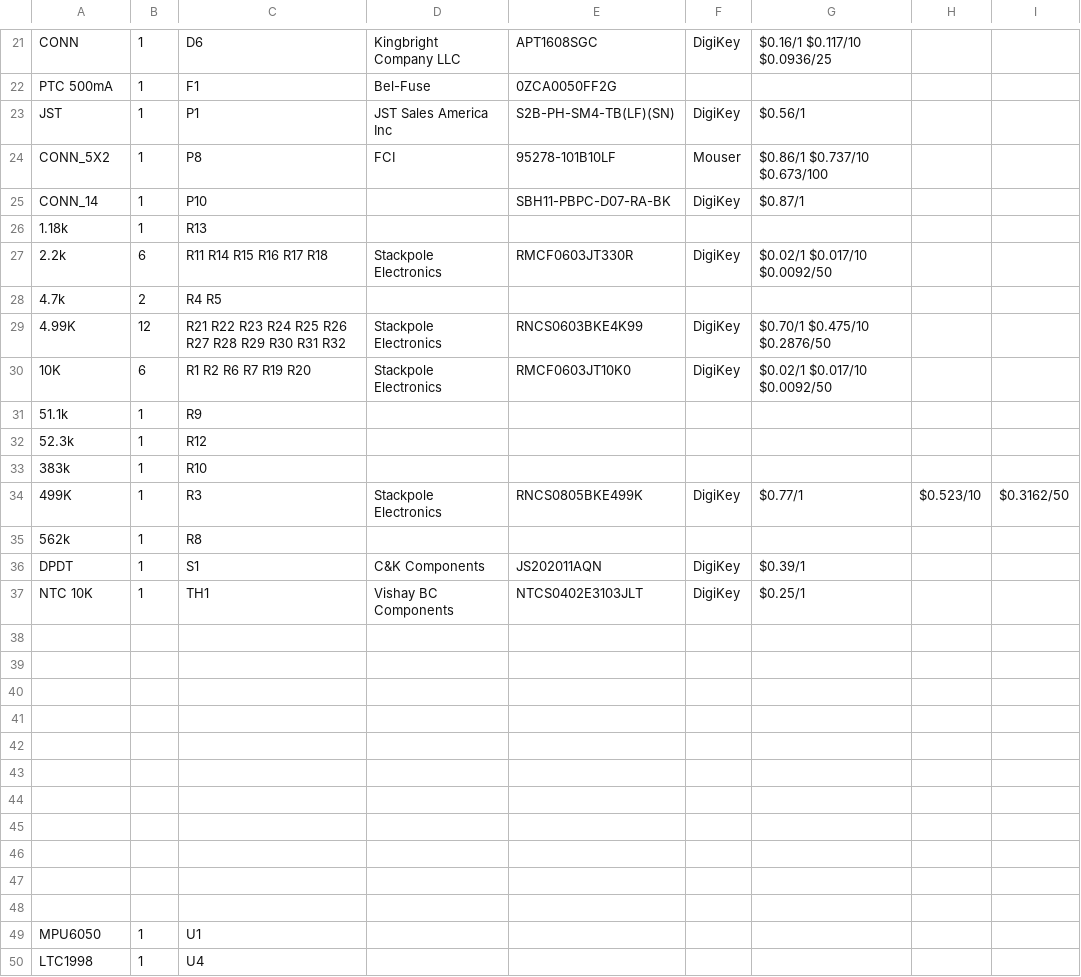
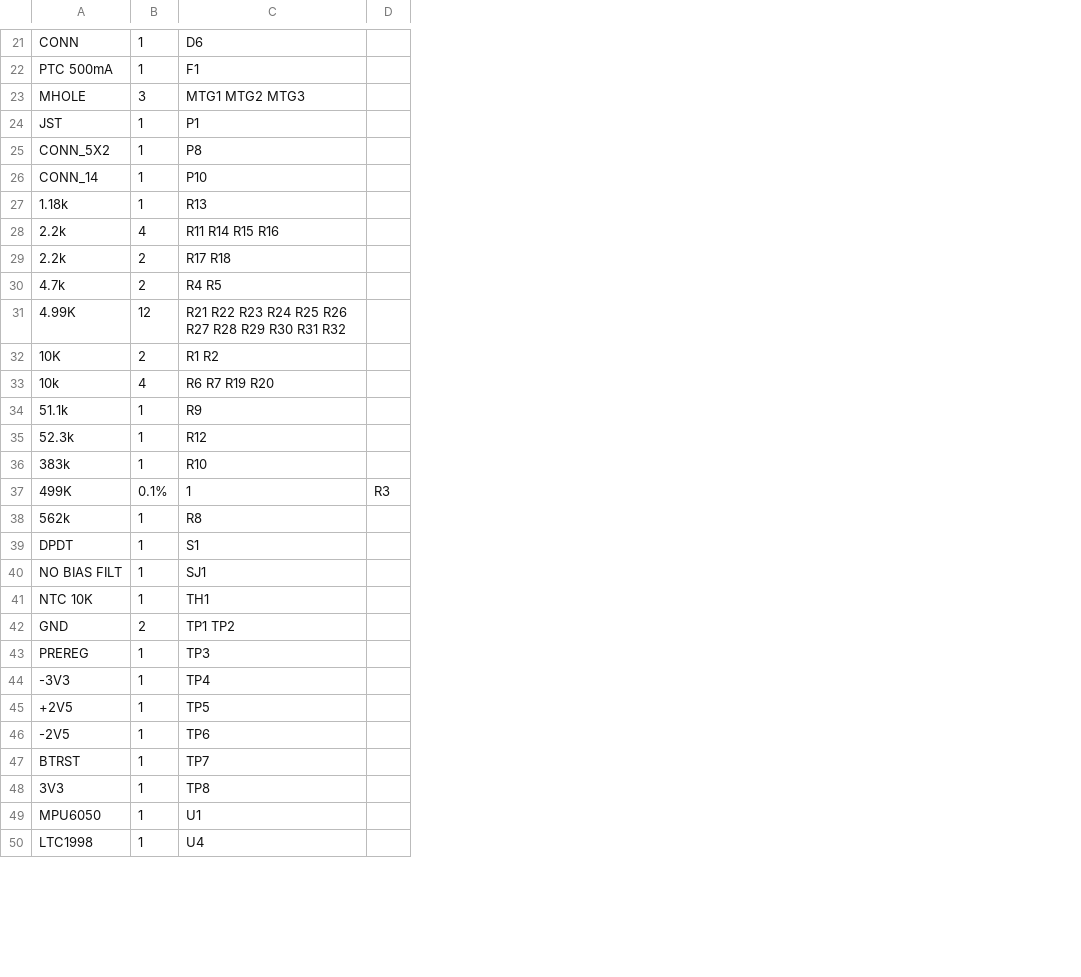
Before and after one commit to gskelly/eeg, a CSV file: hardware/brainboard/brainboard_wearable_v2/brainboard_wearable_v2.csv, drawn as a sheet; only a part is shown, gaps mark what is left out; removed rows and columns are numbered as before the commit, all else as after; the diff covers the shown part only; the diff names each change by its address in the sheet, - before the commit and + after, or states it on an @@ line.

```diff
--- a/hardware/brainboard/brainboard_wearable_v2/brainboard_wearable_v2.csv
+++ b/hardware/brainboard/brainboard_wearable_v2/brainboard_wearable_v2.csv
-column D, rows 21-24: Kingbright Company LLC | Bel-Fuse | JST Sales America Inc | FCI; row 29: Stackpole Electronics; rows 36-37: C&K Components | Vishay BC Components
-column E, rows 21-25: APT1608SGC | 0ZCA0050FF2G | S2B-PH-SM4-TB(LF)(SN) | 95278-101B10LF | SBH11-PBPC-D07-RA-BK; row 29: RNCS0603BKE4K99; rows 36-37: JS202011AQN | NTCS0402E3103JLT
-column F, rows 21-25: DigiKey |  | DigiKey | Mouser | DigiKey; row 29: DigiKey; rows 36-37: DigiKey | DigiKey
-column G, rows 21-25: $0.16/1 $0.117/10 $0.0936/25 |  | $0.56/1 | $0.86/1 $0.737/10 $0.673/100 | $0.87/1; row 29: $0.70/1 $0.475/10 $0.2876/50; rows 36-37: $0.39/1 | $0.25/1
-column H, empty
-column I, empty
+column D, empty
+row 23: MHOLE | 3 | MTG1 MTG2 MTG3
-row 27: 2.2k | 6 | R11 R14 R15 R16 R17 R18 | Stackpole Electronics | RMCF0603JT330R | DigiKey | $0.02/1 $0.017/10 $0.0092/50
+row 28: 2.2k | 4 | R11 R14 R15 R16
+row 29: 2.2k | 2 | R17 R18
-row 30: 10K | 6 | R1 R2 R6 R7 R19 R20 | Stackpole Electronics | RMCF0603JT10K0 | DigiKey | $0.02/1 $0.017/10 $0.0092/50
+row 32: 10K | 2 | R1 R2
+row 33: 10k | 4 | R6 R7 R19 R20
-row 34: 499K | 1 | R3 | Stackpole Electronics | RNCS0805BKE499K | DigiKey | $0.77/1 | $0.523/10 | $0.3162/50
+row 37: 499K | 0.1% | 1 | R3
+row 40: NO BIAS FILT | 1 | SJ1
-row 42: (empty)
+row 42: GND | 2 | TP1 TP2
-row 43: (empty)
+row 43: PREREG | 1 | TP3
-row 44: (empty)
+row 44: -3V3 | 1 | TP4
-row 45: (empty)
+row 45: +2V5 | 1 | TP5
-row 46: (empty)
+row 46: -2V5 | 1 | TP6
-row 47: (empty)
+row 47: BTRST | 1 | TP7
-row 48: (empty)
+row 48: 3V3 | 1 | TP8
-row 45: (empty)
-row 46: (empty)
-row 47: (empty)
-row 48: (empty)
```
Also changed, not shown: 1 edited cell elsewhere in this file, 2 other files.
